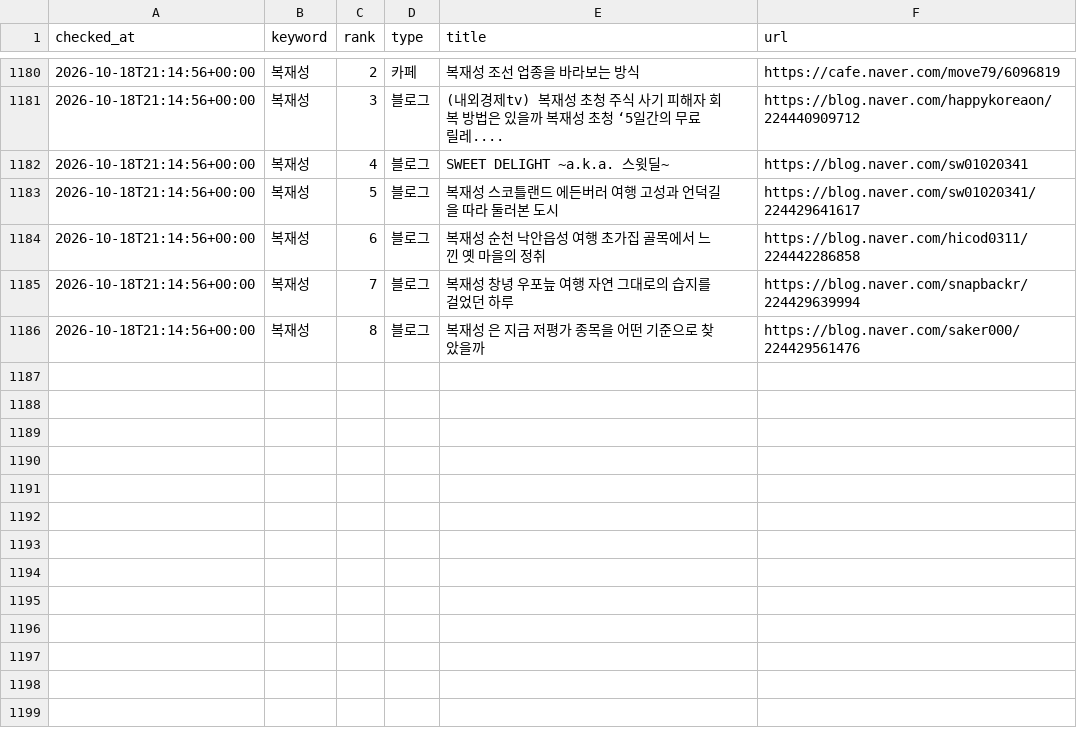
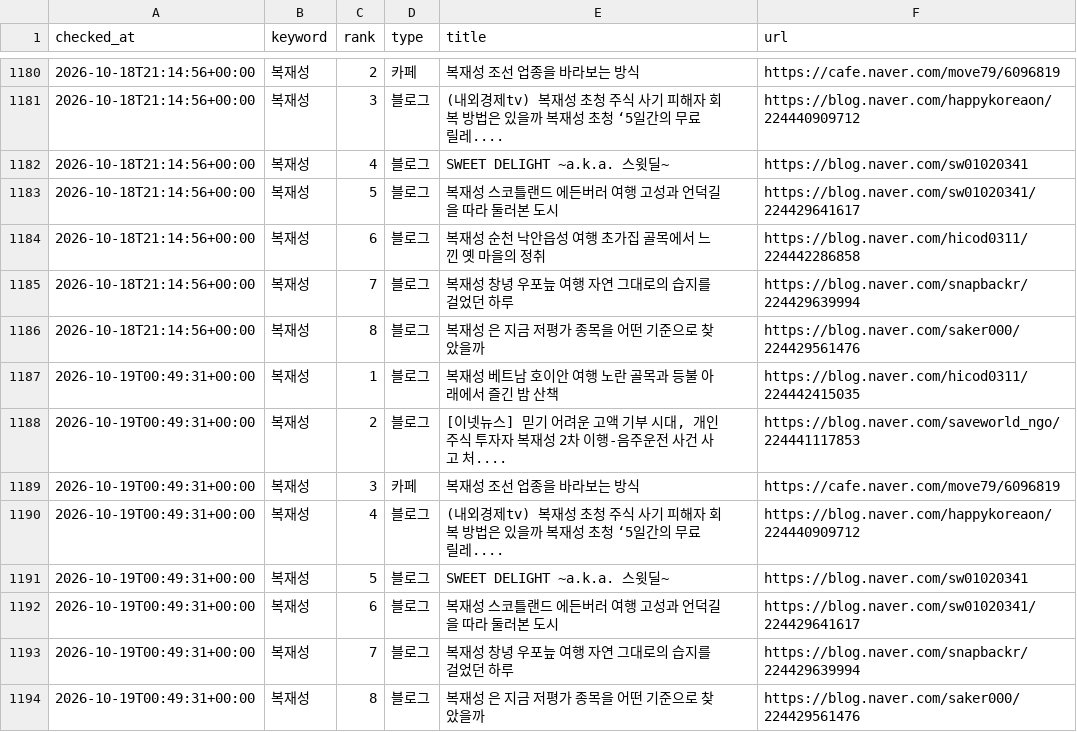
Before and after one commit to hanjaein/jisikgwangjang, a CSV file: data/naver_ranking_history.csv, drawn as a sheet; only a part is shown, gaps mark what is left out; the diff names each change by its address in the sheet, - before the commit and + after, or states it on an @@ line.

```diff
--- a/data/naver_ranking_history.csv
+++ b/data/naver_ranking_history.csv
+row 1187: 2026-10-19T00:49:31+00:00 | 복재성 | 1 | 블로그 | 복재성 베트남 호이안 여행 노란 골목과 등불 아래에서 즐긴 밤 산책 | https://blog.naver.com/hicod0311/224442415035
+row 1188: 2026-10-19T00:49:31+00:00 | 복재성 | 2 | 블로그 | [이넷뉴스] 믿기 어려운 고액 기부 시대, 개인 주식 투자자 복재성 2차 이행-음주운전 사건 사고 처.... | https://blog.naver.com/saveworld_ngo/224441117853
+row 1189: 2026-10-19T00:49:31+00:00 | 복재성 | 3 | 카페 | 복재성 조선 업종을 바라보는 방식 | https://cafe.naver.com/move79/6096819
+row 1190: 2026-10-19T00:49:31+00:00 | 복재성 | 4 | 블로그 | (내외경제tv) 복재성 초청 주식 사기 피해자 회복 방법은 있을까 복재성 초청 ‘5일간의 무료 릴레.... | https://blog.naver.com/happykoreaon/224440909712
+row 1191: 2026-10-19T00:49:31+00:00 | 복재성 | 5 | 블로그 | SWEET DELIGHT ~a.k.a. 스윗딜~ | https://blog.naver.com/sw01020341
+row 1192: 2026-10-19T00:49:31+00:00 | 복재성 | 6 | 블로그 | 복재성 스코틀랜드 에든버러 여행 고성과 언덕길을 따라 둘러본 도시 | https://blog.naver.com/sw01020341/224429641617
+row 1193: 2026-10-19T00:49:31+00:00 | 복재성 | 7 | 블로그 | 복재성 창녕 우포늪 여행 자연 그대로의 습지를 걸었던 하루 | https://blog.naver.com/snapbackr/224429639994
+row 1194: 2026-10-19T00:49:31+00:00 | 복재성 | 8 | 블로그 | 복재성 은 지금 저평가 종목을 어떤 기준으로 찾았을까 | https://blog.naver.com/saker000/224429561476
```
Also changed, not shown: 1 other file.
